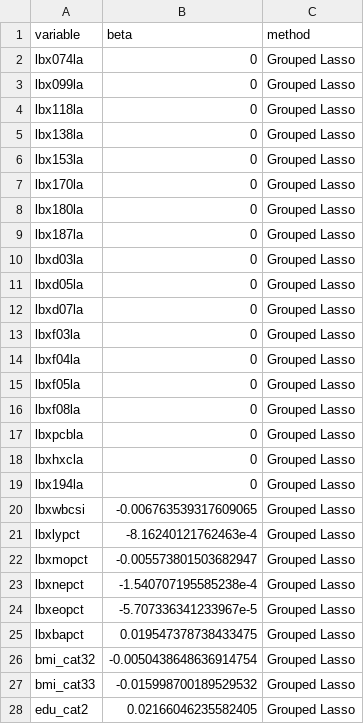
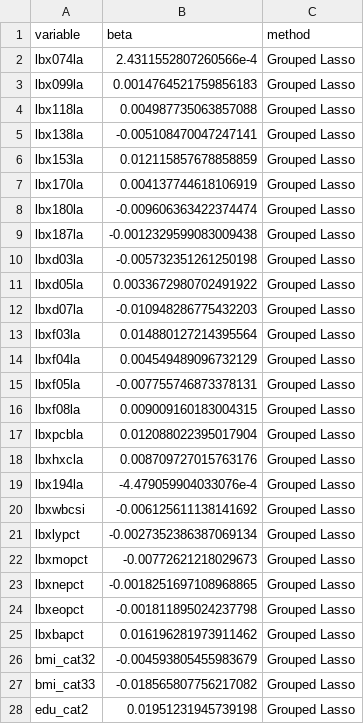
Before and after one commit to aabuawad/SHARP.Mixtures.Workshop.2021, a CSV file: Supervised/Variable Selection/grouped_lasso_betas.csv, drawn as a sheet; only a part is shown; the diff covers the shown part only.

```diff
--- a/Supervised/Variable Selection/grouped_lasso_betas.csv
+++ b/Supervised/Variable Selection/grouped_lasso_betas.csv
@@ -1,28 +1,28 @@
 variable,beta,method
-lbx074la,0,Grouped Lasso
-lbx099la,0,Grouped Lasso
-lbx118la,0,Grouped Lasso
-lbx138la,0,Grouped Lasso
-lbx153la,0,Grouped Lasso
-lbx170la,0,Grouped Lasso
-lbx180la,0,Grouped Lasso
-lbx187la,0,Grouped Lasso
-lbxd03la,0,Grouped Lasso
-lbxd05la,0,Grouped Lasso
-lbxd07la,0,Grouped Lasso
-lbxf03la,0,Grouped Lasso
-lbxf04la,0,Grouped Lasso
-lbxf05la,0,Grouped Lasso
-lbxf08la,0,Grouped Lasso
-lbxpcbla,0,Grouped Lasso
-lbxhxcla,0,Grouped Lasso
-lbx194la,0,Grouped Lasso
-lbxwbcsi,-0.006763539317609065,Grouped Lasso
-lbxlypct,-8.16240121762463e-4,Grouped Lasso
-lbxmopct,-0.005573801503682947,Grouped Lasso
-lbxnepct,-1.540707195585238e-4,Grouped Lasso
-lbxeopct,-5.707336341233967e-5,Grouped Lasso
-lbxbapct,0.019547378738433475,Grouped Lasso
-bmi_cat32,-0.0050438648636914754,Grouped Lasso
-bmi_cat33,-0.015998700189529532,Grouped Lasso
-edu_cat2,0.02166046235582405,Grouped Lasso
+lbx074la,2.4311552807260566e-4,Grouped Lasso
+lbx099la,0.0014764521759856183,Grouped Lasso
+lbx118la,0.004987735063857088,Grouped Lasso
+lbx138la,-0.005108470047247141,Grouped Lasso
+lbx153la,0.012115857678858859,Grouped Lasso
+lbx170la,0.004137744618106919,Grouped Lasso
+lbx180la,-0.009606363422374474,Grouped Lasso
+lbx187la,-0.0012329599083009438,Grouped Lasso
+lbxd03la,-0.005732351261250198,Grouped Lasso
+lbxd05la,0.0033672980702491922,Grouped Lasso
+lbxd07la,-0.010948286775432203,Grouped Lasso
+lbxf03la,0.014880127214395564,Grouped Lasso
+lbxf04la,0.004549489096732129,Grouped Lasso
+lbxf05la,-0.007755746873378131,Grouped Lasso
+lbxf08la,0.009009160183004315,Grouped Lasso
+lbxpcbla,0.012088022395017904,Grouped Lasso
+lbxhxcla,0.008709727015763176,Grouped Lasso
+lbx194la,-4.479059904033076e-4,Grouped Lasso
+lbxwbcsi,-0.006125611138141692,Grouped Lasso
+lbxlypct,-0.0027352386387069134,Grouped Lasso
+lbxmopct,-0.00772621218029673,Grouped Lasso
+lbxnepct,-0.0018251697108968865,Grouped Lasso
+lbxeopct,-0.001811895024237798,Grouped Lasso
+lbxbapct,0.016196281973911462,Grouped Lasso
+bmi_cat32,-0.004593805455983679,Grouped Lasso
+bmi_cat33,-0.018565807756217082,Grouped Lasso
+edu_cat2,0.01951231945739198,Grouped Lasso
```
Also changed, not shown: 73 edited cells elsewhere in this file, 4 other files.
